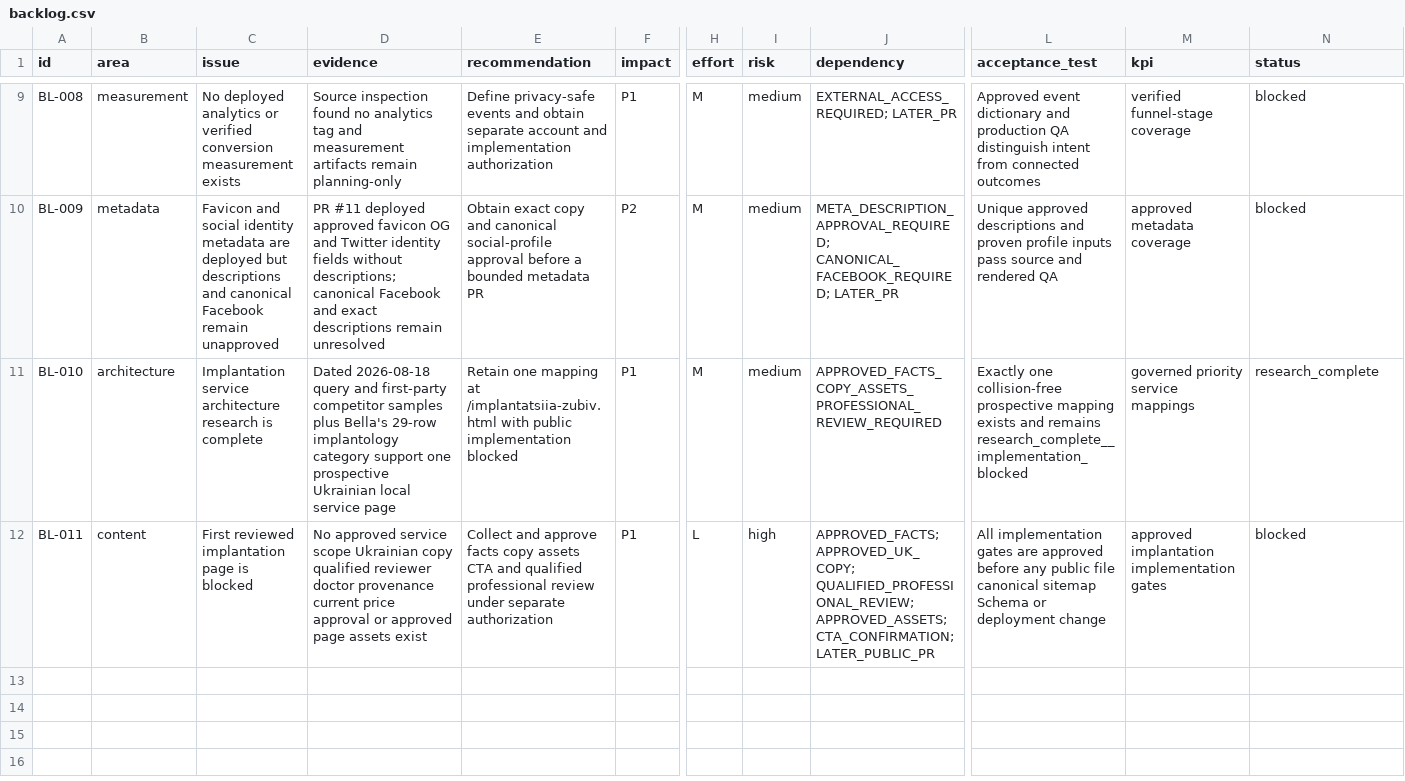
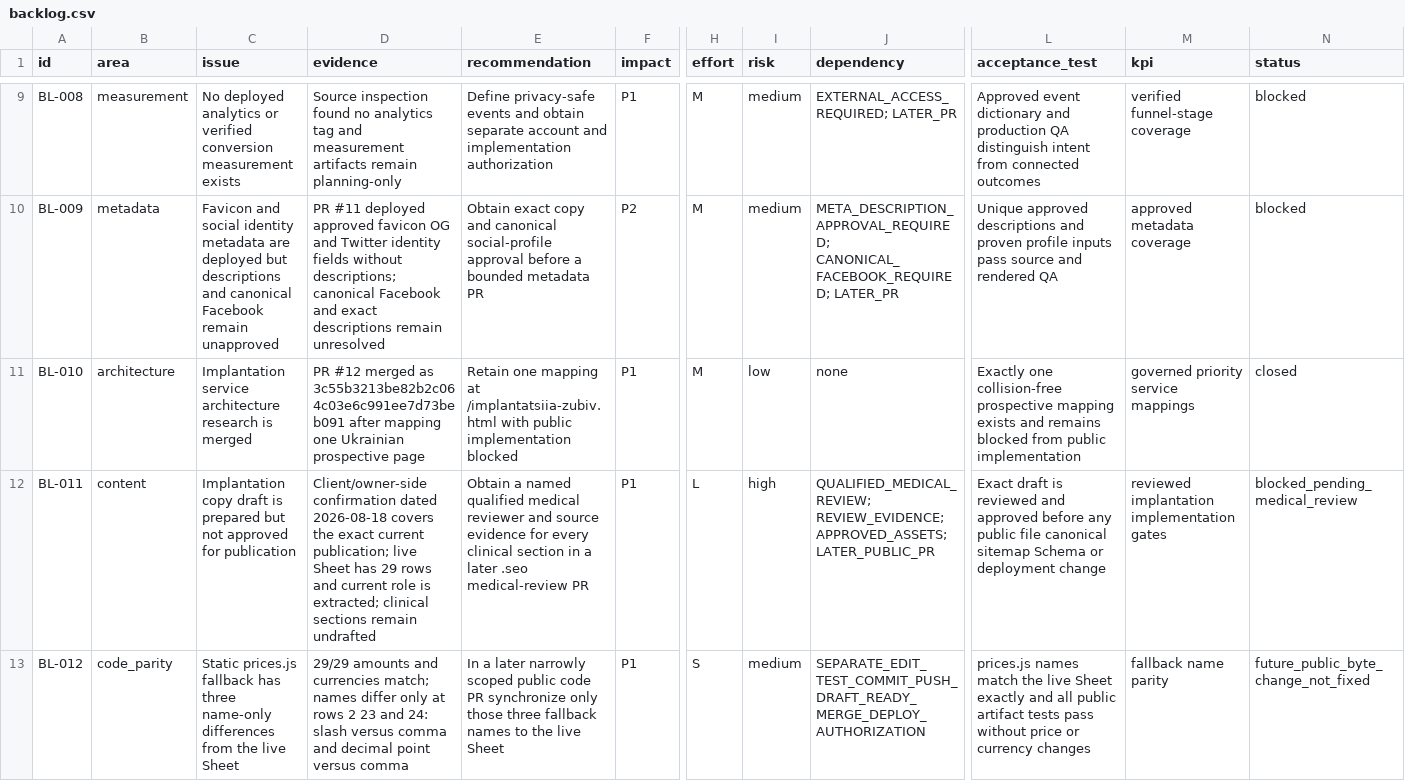
Before and after one commit to optidigitalagent/bella, a CSV file: .seo/backlog.csv, drawn as a sheet; only a part is shown, gaps mark what is left out; rows hold the shown columns only; the diff names each change by its address in the sheet, - before the commit and + after, or states it on an @@ line.

Commit message:
chore(seo): record Bella implantation confirmation and draft copy

```diff
--- a/.seo/backlog.csv
+++ b/.seo/backlog.csv
-C11 (issue): …research is complete
+C11 (issue): …research is merged
-D11 (evidence): Dated 2026-08-18 query and first-party competitor samples plus Bella's 29-row implantology category support one prospective Ukrainian local service page
+D11 (evidence): PR #12 merged as 3c55b3213be82b2c064c03e6c991ee7d73beb091 after mapping one Ukrainian prospective page
-I11 (risk): medium
+I11 (risk): low
-J11 (dependency): APPROVED_FACTS_COPY_ASSETS_PROFESSIONAL_REVIEW_REQUIRED
+J11 (dependency): none
-L11 (acceptance_test): …and remains research_complete__implementation_blocked
+L11 (acceptance_test): …and remains blocked from public implementation
-N11 (status): research_complete
+N11 (status): closed
-C12 (issue): First reviewed implantation page is blocked
+C12 (issue): Implantation copy draft is prepared but not approved for publication
-D12 (evidence): No approved service scope Ukrainian copy qualified reviewer doctor provenance current price approval or approved page assets exist
+D12 (evidence): Client/owner-side confirmation dated 2026-08-18 covers the exact current publication; live Sheet has 29 rows and current role is extracted; clinical sections remain undrafted
-E12 (recommendation): Collect and approve facts copy assets CTA and qualified professional review under separate authorization
+E12 (recommendation): Obtain a named qualified medical reviewer and source evidence for every clinical section in a later .seo medical-review PR
-J12 (dependency): APPROVED_FACTS; APPROVED_UK_COPY; QUALIFIED_PROFESSIONAL_REVIEW; APPROVED_ASSETS; CTA_CONFIRMATION; LATER_PUBLIC_PR
+J12 (dependency): QUALIFIED_MEDICAL_REVIEW; REVIEW_EVIDENCE; APPROVED_ASSETS; LATER_PUBLIC_PR
-L12 (acceptance_test): All implementation gates are approved before…
+L12 (acceptance_test): Exact draft is reviewed and approved before…
-M12 (kpi): approved implantation implementation gates
+M12 (kpi): reviewed implantation implementation gates
-N12 (status): blocked
+N12 (status): blocked_pending_medical_review
+row 13: BL-012 | code_parity | Static prices.js fallback has three name-only differences from the live Sheet | 29/29 amounts and currencies match; names differ only at rows 2 23 and 24: slash versus comma and decimal point versus comma | In a later narrowly scoped public code PR synchronize only those three fallback names to the live Sheet | P1 | S | medium | SEPARATE_EDIT_TEST_COMMIT_PUSH_DRAFT_READY_MERGE_DEPLOY_AUTHORIZATION | prices.js names match the live Sheet exactly and all public artifact tests pass without price or currency changes | fallback name parity | future_public_byte_change_not_fixed
```
Also changed, not shown: .seo/content-gap-register.csv, .seo/content-inventory.csv, 17 other files.
